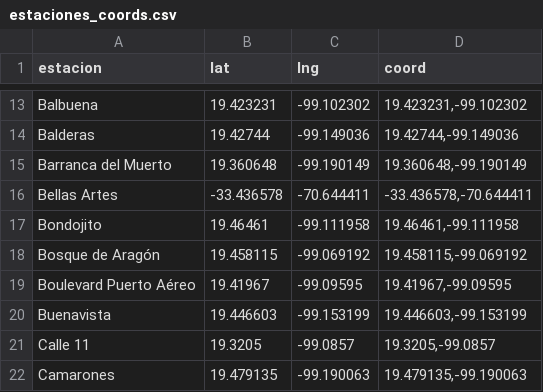
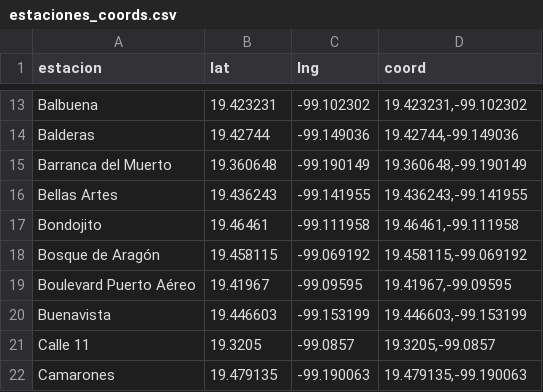
Before and after one commit to jboscomendoza/coordenadas_metro_cdmx, a CSV file: estaciones_coords.csv, drawn as a sheet; only a part is shown, gaps mark what is left out.

```diff
--- a/estaciones_coords.csv
+++ b/estaciones_coords.csv
@@ -15,3 +15,3 @@
 "Barranca del Muerto",19.360648,-99.190149,"19.360648,-99.190149"
-"Bellas Artes",-33.436578,-70.644411,"-33.436578,-70.644411"
+"Bellas Artes",19.436243,-99.141955,"19.436243,-99.141955"
 "Bondojito",19.46461,-99.111958,"19.46461,-99.111958"
```
Also changed, not shown: 3 other files.
